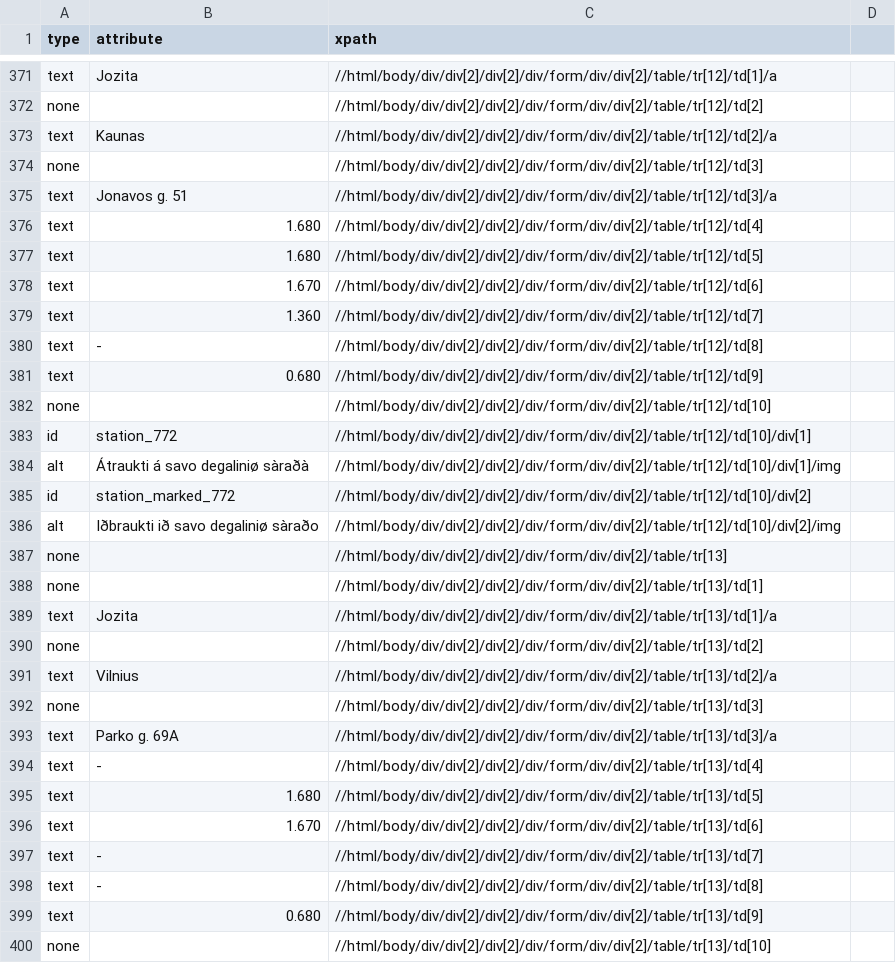
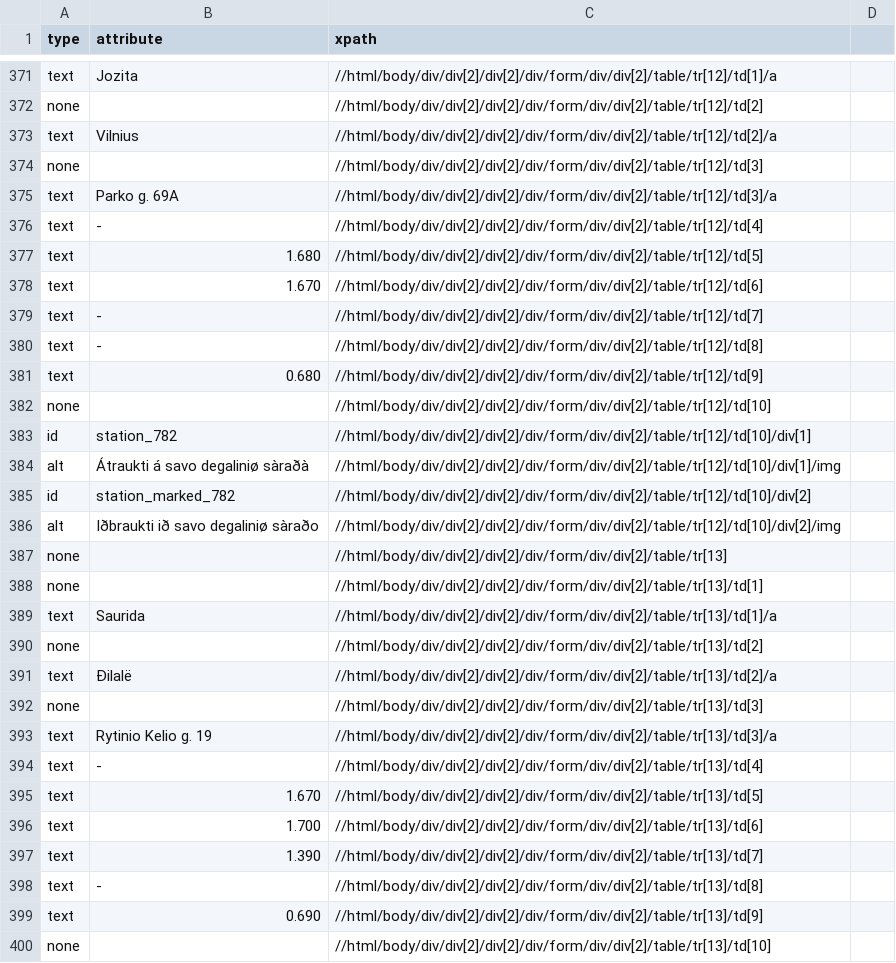
Before and after one commit to Tautvydas-coder/beutifulSoup_kuroKainos, a CSV file: outputs/Kainos_CSV_xpaths.csv, drawn as a sheet; only a part is shown, gaps mark what is left out; the diff covers the shown part only.

```diff
--- a/outputs/Kainos_CSV_xpaths.csv
+++ b/outputs/Kainos_CSV_xpaths.csv
@@ -372,9 +372,9 @@ text,Jozita,//html/body/div/div[2]/div[2]/div/form/div/div[2]/table/tr[12]/td[1]
 none,,//html/body/div/div[2]/div[2]/div/form/div/div[2]/table/tr[12]/td[2]
-text,Kaunas,//html/body/div/div[2]/div[2]/div/form/div/div[2]/table/tr[12]/td[2]/a
+text,Vilnius,//html/body/div/div[2]/div[2]/div/form/div/div[2]/table/tr[12]/td[2]/a
 none,,//html/body/div/div[2]/div[2]/div/form/div/div[2]/table/tr[12]/td[3]
-text,Jonavos g. 51,//html/body/div/div[2]/div[2]/div/form/div/div[2]/table/tr[12]/td[3]/a
-text,1.680,//html/body/div/div[2]/div[2]/div/form/div/div[2]/table/tr[12]/td[4]
+text,Parko g. 69A,//html/body/div/div[2]/div[2]/div/form/div/div[2]/table/tr[12]/td[3]/a
+text,-,//html/body/div/div[2]/div[2]/div/form/div/div[2]/table/tr[12]/td[4]
 text,1.680,//html/body/div/div[2]/div[2]/div/form/div/div[2]/table/tr[12]/td[5]
 text,1.670,//html/body/div/div[2]/div[2]/div/form/div/div[2]/table/tr[12]/td[6]
-text,1.360,//html/body/div/div[2]/div[2]/div/form/div/div[2]/table/tr[12]/td[7]
+text,-,//html/body/div/div[2]/div[2]/div/form/div/div[2]/table/tr[12]/td[7]
 text,-,//html/body/div/div[2]/div[2]/div/form/div/div[2]/table/tr[12]/td[8]
@@ -382,5 +382,5 @@ text,0.680,//html/body/div/div[2]/div[2]/div/form/div/div[2]/table/tr[12]/td[9]
 none,,//html/body/div/div[2]/div[2]/div/form/div/div[2]/table/tr[12]/td[10]
-id,station_772,//html/body/div/div[2]/div[2]/div/form/div/div[2]/table/tr[12]/td[10]/div[1]
+id,station_782,//html/body/div/div[2]/div[2]/div/form/div/div[2]/table/tr[12]/td[10]/div[1]
 alt,Átraukti á savo degaliniø sàraðà,//html/body/div/div[2]/div[2]/div/form/div/div[2]/table/tr[12]/td[10]/div[1]/img
-id,station_marked_772,//html/body/div/div[2]/div[2]/div/form/div/div[2]/table/tr[12]/td[10]/div[2]
+id,station_marked_782,//html/body/div/div[2]/div[2]/div/form/div/div[2]/table/tr[12]/td[10]/div[2]
 alt,Iðbraukti ið savo degaliniø sàraðo,//html/body/div/div[2]/div[2]/div/form/div/div[2]/table/tr[12]/td[10]/div[2]/img
@@ -388,13 +388,13 @@ none,,//html/body/div/div[2]/div[2]/div/form/div/div[2]/table/tr[13]
 none,,//html/body/div/div[2]/div[2]/div/form/div/div[2]/table/tr[13]/td[1]
-text,Jozita,//html/body/div/div[2]/div[2]/div/form/div/div[2]/table/tr[13]/td[1]/a
+text,Saurida,//html/body/div/div[2]/div[2]/div/form/div/div[2]/table/tr[13]/td[1]/a
 none,,//html/body/div/div[2]/div[2]/div/form/div/div[2]/table/tr[13]/td[2]
-text,Vilnius,//html/body/div/div[2]/div[2]/div/form/div/div[2]/table/tr[13]/td[2]/a
+text,Ðilalë,//html/body/div/div[2]/div[2]/div/form/div/div[2]/table/tr[13]/td[2]/a
 none,,//html/body/div/div[2]/div[2]/div/form/div/div[2]/table/tr[13]/td[3]
-text,Parko g. 69A,//html/body/div/div[2]/div[2]/div/form/div/div[2]/table/tr[13]/td[3]/a
+text,Rytinio Kelio g. 19,//html/body/div/div[2]/div[2]/div/form/div/div[2]/table/tr[13]/td[3]/a
 text,-,//html/body/div/div[2]/div[2]/div/form/div/div[2]/table/tr[13]/td[4]
-text,1.680,//html/body/div/div[2]/div[2]/div/form/div/div[2]/table/tr[13]/td[5]
-text,1.670,//html/body/div/div[2]/div[2]/div/form/div/div[2]/table/tr[13]/td[6]
-text,-,//html/body/div/div[2]/div[2]/div/form/div/div[2]/table/tr[13]/td[7]
+text,1.670,//html/body/div/div[2]/div[2]/div/form/div/div[2]/table/tr[13]/td[5]
+text,1.700,//html/body/div/div[2]/div[2]/div/form/div/div[2]/table/tr[13]/td[6]
+text,1.390,//html/body/div/div[2]/div[2]/div/form/div/div[2]/table/tr[13]/td[7]
 text,-,//html/body/div/div[2]/div[2]/div/form/div/div[2]/table/tr[13]/td[8]
-text,0.680,//html/body/div/div[2]/div[2]/div/form/div/div[2]/table/tr[13]/td[9]
+text,0.690,//html/body/div/div[2]/div[2]/div/form/div/div[2]/table/tr[13]/td[9]
 none,,//html/body/div/div[2]/div[2]/div/form/div/div[2]/table/tr[13]/td[10]
```
Also changed, not shown: 2 added rows, 2 removed rows and 110 edited cells elsewhere in this file, 3 other files.
